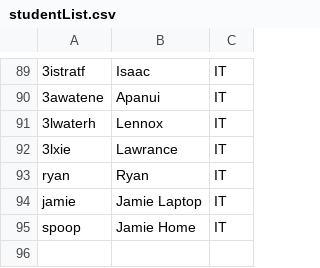
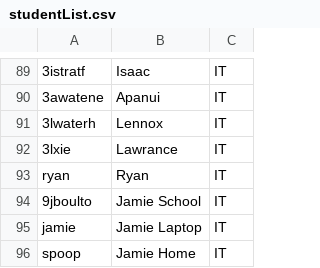
Before and after one commit to xovae/13IA-Project, a CSV file: Quiz Resources/studentList.csv, drawn as a sheet; only a part is shown, gaps mark what is left out; the diff names each change by its address in the sheet, - before the commit and + after, or states it on an @@ line.

Commit message:
Quiz 1.33a
Basic development of a leaderboard on the Menu form.

```diff
--- a/Quiz Resources/studentList.csv
+++ b/Quiz Resources/studentList.csv
+row 94: 9jboulto | Jamie School | IT
```
Also changed, not shown: 7 other files.
